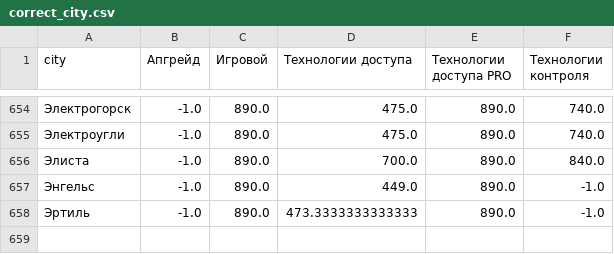
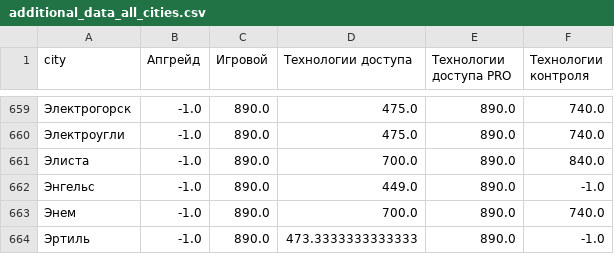
Before and after one commit to mansasha21/sftb-rostelecom, a CSV file: additional_data/additional_data_all_cities.csv (was additional_data/correct_city.csv), drawn as a sheet; only a part is shown, gaps mark what is left out; the diff covers the shown part only.

```diff
--- a/additional_data/correct_city.csv
+++ b/additional_data/additional_data_all_cities.csv
@@ -657,2 +662,3 @@ city,Апгрейд,Игровой,Технологии доступа,Техн
 Энгельс,-1.0,890.0,449.0,890.0,-1.0
+Энем,-1.0,890.0,700.0,890.0,740.0
 Эртиль,-1.0,890.0,473.3333333333333,890.0,-1.0
```
Also changed, not shown: 5 added rows elsewhere in this file, 3 other files.
